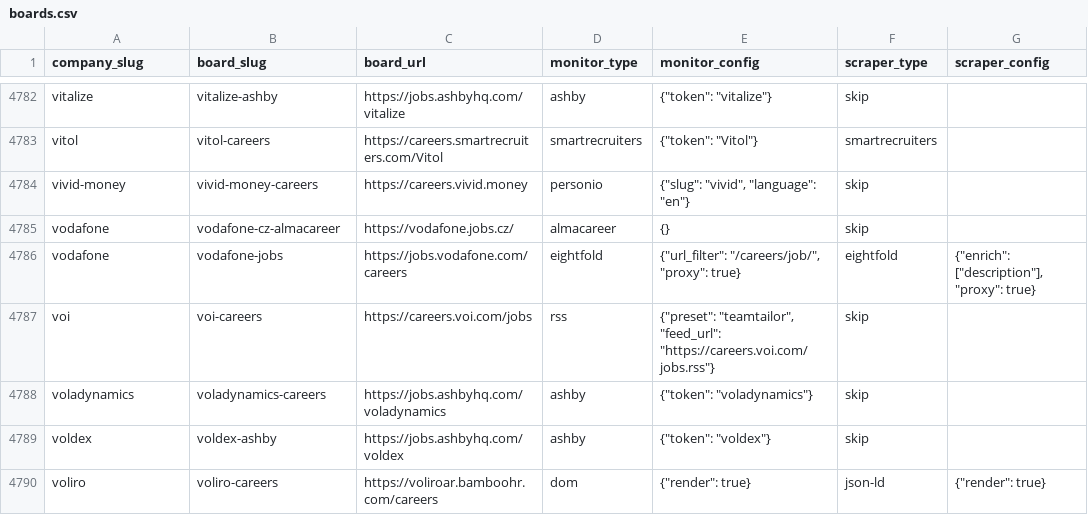
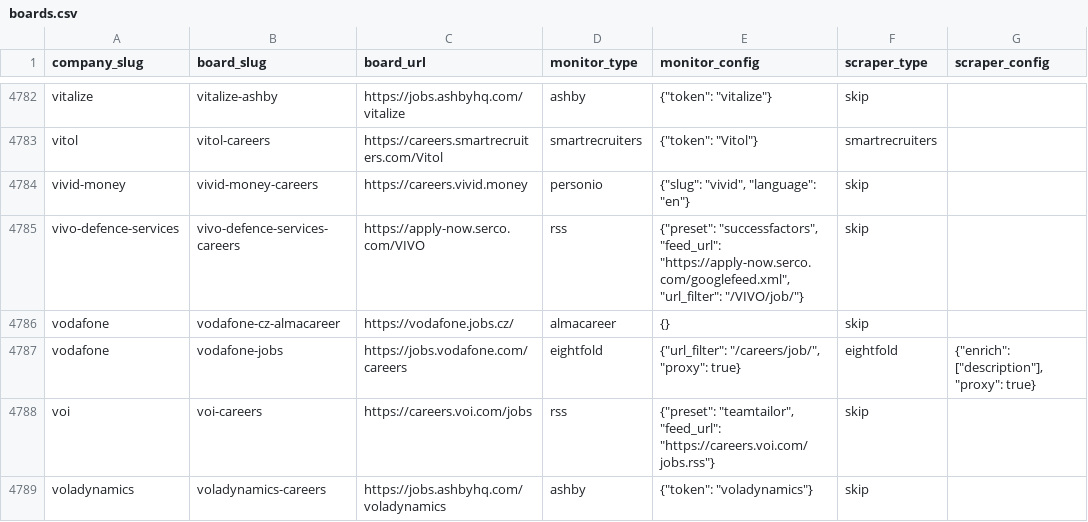
Before and after one commit to colophon-group/jobseek, a CSV file: apps/crawler/data/boards.csv, drawn as a sheet; only a part is shown, gaps mark what is left out; the shorter side is filled out with more unchanged rows; the diff names each change by its address in the sheet, - before the commit and + after, or states it on an @@ line.

Commit message:
Configure VIVO Defence Services
Closes #4761

```diff
--- a/apps/crawler/data/boards.csv
+++ b/apps/crawler/data/boards.csv
+row 4785: vivo-defence-services | vivo-defence-services-careers | https://apply-now.serco.com/VIVO | rss | {"preset": "successfactors", "feed_url": "https://apply-now.serco.com/googlefeed.xml", "url_filter": "/VIVO/job/"} | skip
```
Also changed, not shown: 4 other files.
